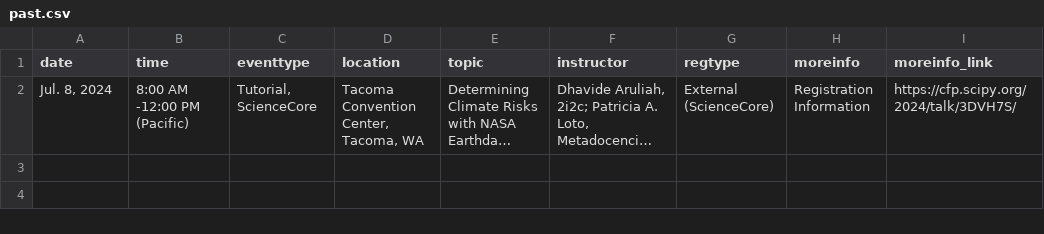
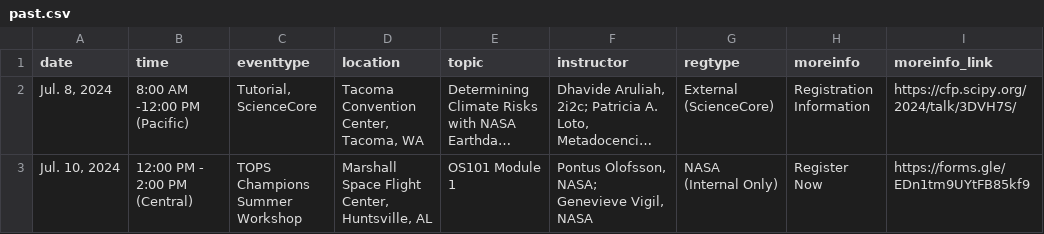
Before and after one commit to bressler1995/TOPS-Website-Front-End, a CSV file: _data/past.csv, drawn as a sheet; long unchanged cells end in …; the diff names each change by its address in the sheet, - before the commit and + after, or states it on an @@ line.

Commit message:
accidentally did not upload the updated past file

```diff
--- a/_data/past.csv
+++ b/_data/past.csv
+row 3: Jul. 10, 2024 | 12:00 PM - 2:00 PM (Central) | TOPS Champions Summer Workshop | Marshall Space Flight Center, Huntsville, AL | OS101 Module 1 | Pontus Olofsson, NASA; Genevieve Vigil, NASA | NASA (Internal Only) | Register Now | https://forms.gle/EDn1tm9UYtFB85kf9
```
